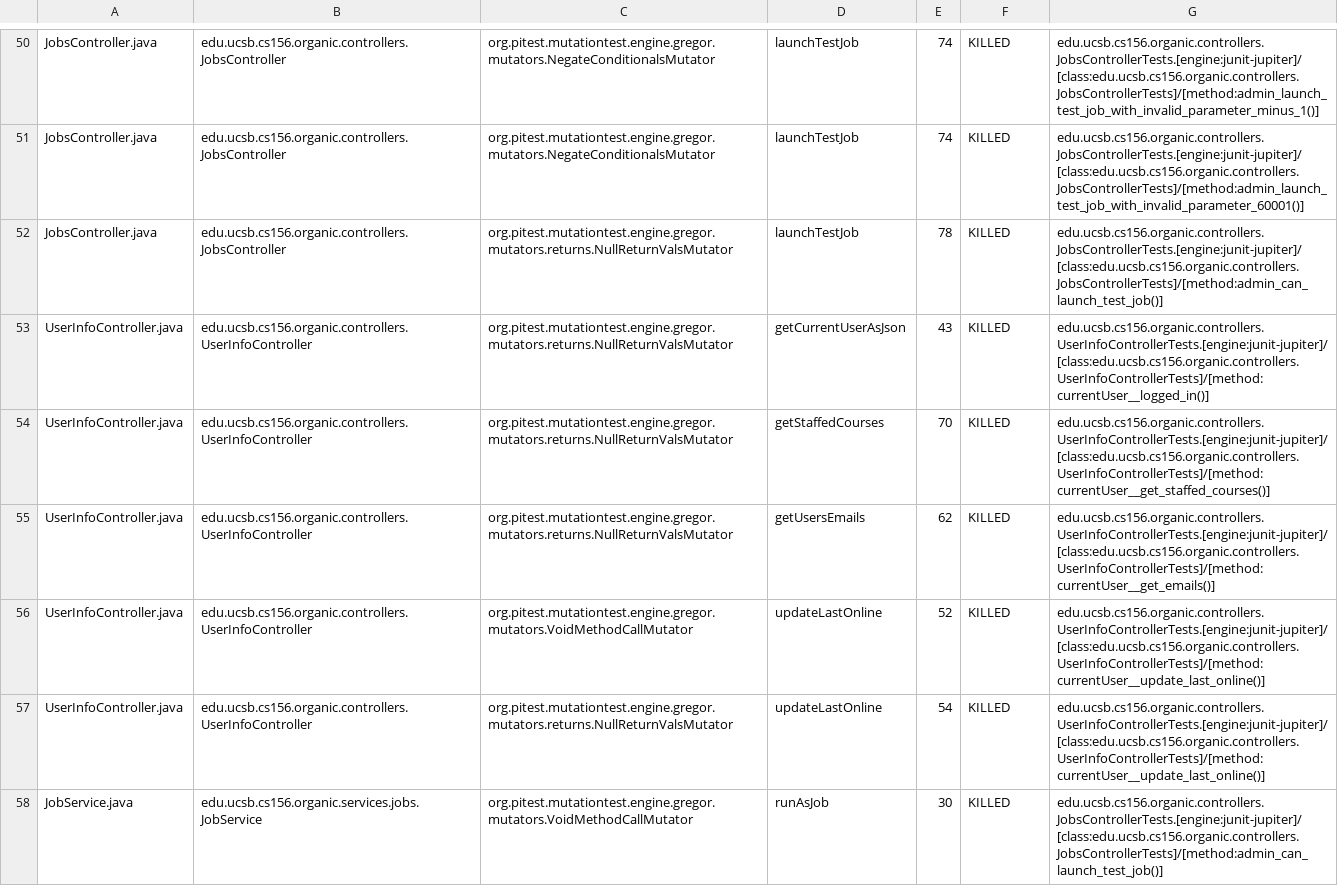
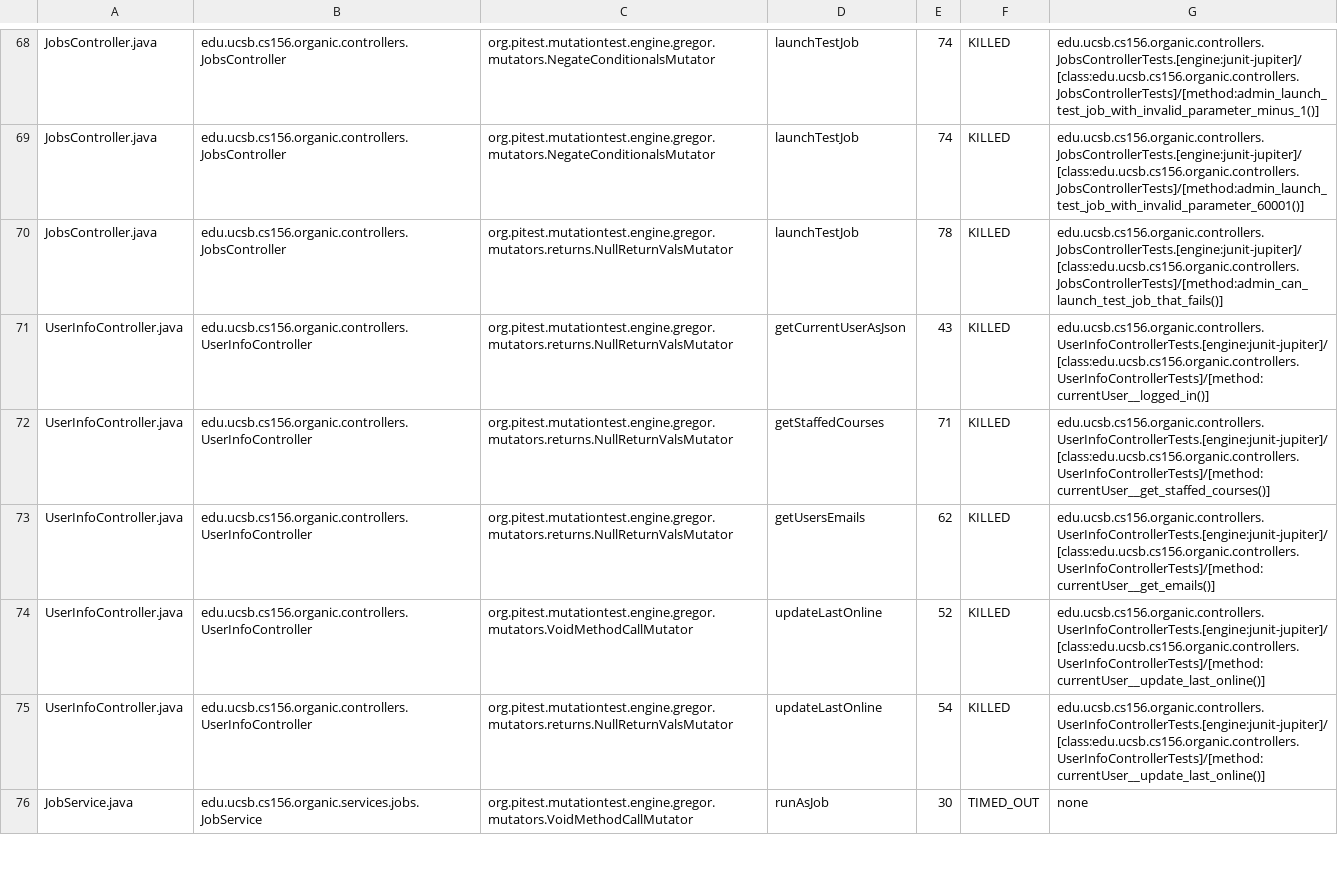
Before and after one commit to ucsb-cs156-f23/proj-organic-f23-6pm-3, a CSV file: prs/33/pitest/mutations.csv, drawn as a sheet; only a part is shown, gaps mark what is left out; the diff covers the shown part only.

Commit message:
Deploying to gh-pages from @ ucsb-cs156-f23/proj-organic-f23-6pm-3@82a4ed55adb14133a81f1ea5581f60d2b22b6542 🚀

```diff
--- a/prs/33/pitest/mutations.csv
+++ b/prs/33/pitest/mutations.csv
@@ -51,5 +69,5 @@ JobsController.java,edu.ucsb.cs156.organic.controllers.JobsController,org.pitest
 JobsController.java,edu.ucsb.cs156.organic.controllers.JobsController,org.pitest.mutationtest.engine.gregor.mutators.NegateConditionalsMutator,launchTestJob,74,KILLED,edu.ucsb.cs156.organic.controllers.JobsControllerTests.[engine:junit-jupiter]/[class:edu.ucsb.cs156.organic.controllers.JobsControllerTests]/[method:admin_launch_test_job_with_invalid_parameter_60001()]
-JobsController.java,edu.ucsb.cs156.organic.controllers.JobsController,org.pitest.mutationtest.engine.gregor.mutators.returns.NullReturnValsMutator,launchTestJob,78,KILLED,edu.ucsb.cs156.organic.controllers.JobsControllerTests.[engine:junit-jupiter]/[class:edu.ucsb.cs156.organic.controllers.JobsControllerTests]/[method:admin_can_launch_test_job()]
+JobsController.java,edu.ucsb.cs156.organic.controllers.JobsController,org.pitest.mutationtest.engine.gregor.mutators.returns.NullReturnValsMutator,launchTestJob,78,KILLED,edu.ucsb.cs156.organic.controllers.JobsControllerTests.[engine:junit-jupiter]/[class:edu.ucsb.cs156.organic.controllers.JobsControllerTests]/[method:admin_can_launch_test_job_that_fails()]
 UserInfoController.java,edu.ucsb.cs156.organic.controllers.UserInfoController,org.pitest.mutationtest.engine.gregor.mutators.returns.NullReturnValsMutator,getCurrentUserAsJson,43,KILLED,edu.ucsb.cs156.organic.controllers.UserInfoControllerTests.[engine:junit-jupiter]/[class:edu.ucsb.cs156.organic.controllers.UserInfoControllerTests]/[method:currentUser__logged_in()]
-UserInfoController.java,edu.ucsb.cs156.organic.controllers.UserInfoController,org.pitest.mutationtest.engine.gregor.mutators.returns.NullReturnValsMutator,getStaffedCourses,70,KILLED,edu.ucsb.cs156.organic.controllers.UserInfoControllerTests.[engine:junit-jupiter]/[class:edu.ucsb.cs156.organic.controllers.UserInfoControllerTests]/[method:currentUser__get_staffed_courses()]
+UserInfoController.java,edu.ucsb.cs156.organic.controllers.UserInfoController,org.pitest.mutationtest.engine.gregor.mutators.returns.NullReturnValsMutator,getStaffedCourses,71,KILLED,edu.ucsb.cs156.organic.controllers.UserInfoControllerTests.[engine:junit-jupiter]/[class:edu.ucsb.cs156.organic.controllers.UserInfoControllerTests]/[method:currentUser__get_staffed_courses()]
 UserInfoController.java,edu.ucsb.cs156.organic.controllers.UserInfoController,org.pitest.mutationtest.engine.gregor.mutators.returns.NullReturnValsMutator,getUsersEmails,62,KILLED,edu.ucsb.cs156.organic.controllers.UserInfoControllerTests.[engine:junit-jupiter]/[class:edu.ucsb.cs156.organic.controllers.UserInfoControllerTests]/[method:currentUser__get_emails()]
@@ -57,2 +75,2 @@ UserInfoController.java,edu.ucsb.cs156.organic.controllers.UserInfoController,or
 UserInfoController.java,edu.ucsb.cs156.organic.controllers.UserInfoController,org.pitest.mutationtest.engine.gregor.mutators.returns.NullReturnValsMutator,updateLastOnline,54,KILLED,edu.ucsb.cs156.organic.controllers.UserInfoControllerTests.[engine:junit-jupiter]/[class:edu.ucsb.cs156.organic.controllers.UserInfoControllerTests]/[method:currentUser__update_last_online()]
-JobService.java,edu.ucsb.cs156.organic.services.jobs.JobService,org.pitest.mutationtest.engine.gregor.mutators.VoidMethodCallMutator,runAsJob,30,KILLED,edu.ucsb.cs156.organic.controllers.JobsControllerTests.[engine:junit-jupiter]/[class:edu.ucsb.cs156.organic.controllers.JobsControllerTests]/[method:admin_can_launch_test_job()]
+JobService.java,edu.ucsb.cs156.organic.services.jobs.JobService,org.pitest.mutationtest.engine.gregor.mutators.VoidMethodCallMutator,runAsJob,30,TIMED_OUT,none
```
Also changed, not shown: 18 added rows, 1 removed row and 62 edited cells elsewhere in this file, 17 other files.
